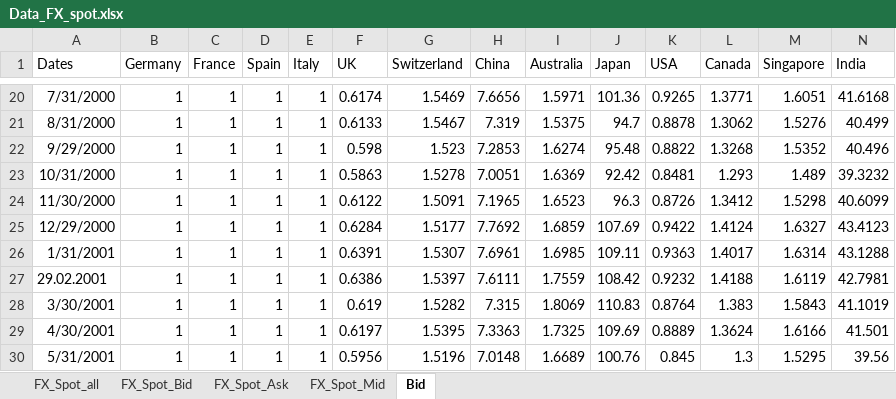
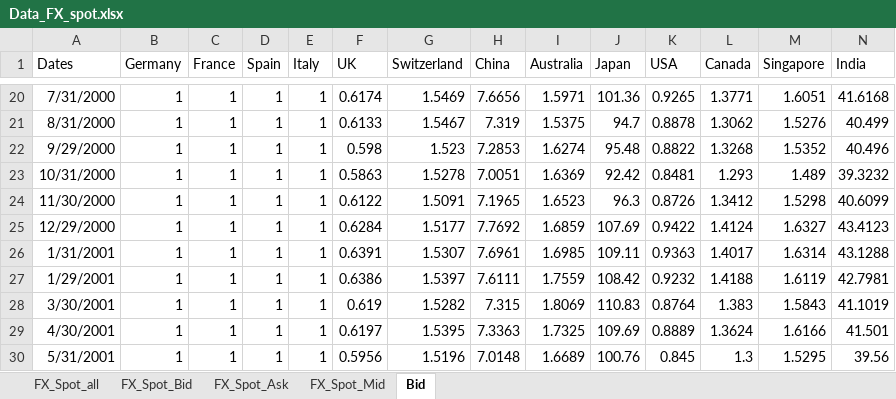
Before and after one commit to GuentherSteiner/PMP-Term-Paper, an Excel workbook: 1_Data/Data Clean TM/Data_FX_spot.xlsx, sheet Bid, drawn as a sheet; only a part is shown, gaps mark what is left out; values as stored, in another font and other column widths than the file's, no borders; the diff names each change by its address in the sheet, - before the commit and + after, or states it on an @@ line.

```diff
--- a/1_Data/Data Clean TM/Data_FX_spot.xlsx (sheet Bid)
+++ b/1_Data/Data Clean TM/Data_FX_spot.xlsx (sheet Bid)
-A27 (Dates): 29.02.2001
+A27 (Dates): 1/29/2001
```
Also changed, not shown: 1 other file.
